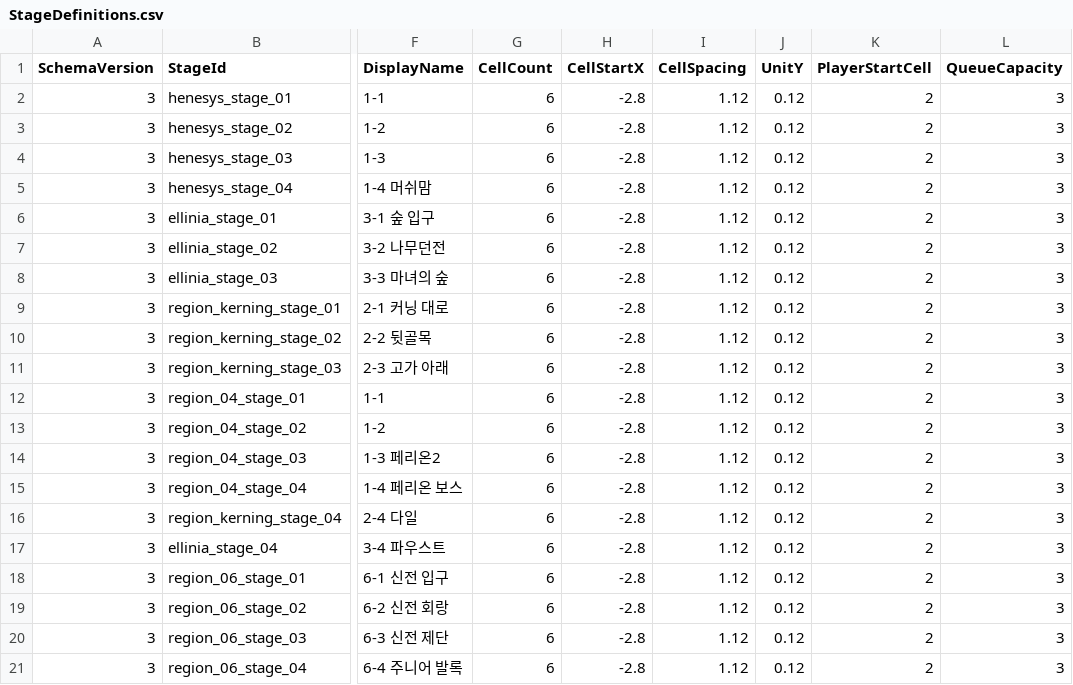
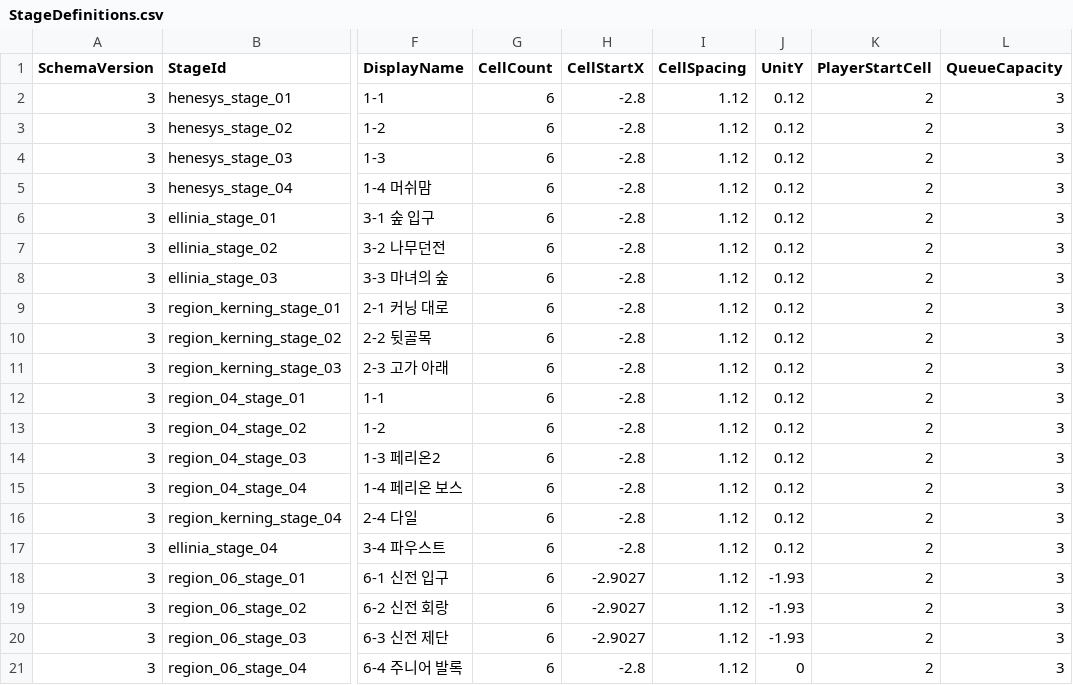
Before and after one commit to MagunMadown/MapleTactics, a CSV file: RootDesk/MyDesk/03_Data/StageDefinitions.csv, drawn as a sheet; only a part is shown, gaps mark what is left out; the diff names each change by its address in the sheet, - before the commit and + after, or states it on an @@ line.

```diff
--- a/RootDesk/MyDesk/03_Data/StageDefinitions.csv
+++ b/RootDesk/MyDesk/03_Data/StageDefinitions.csv
-H18:H20 (CellStartX): -2.8
+H18:H20 (CellStartX): -2.9027
-J18:J20 (UnitY): 0.12
+J18:J20 (UnitY): -1.93
-J21 (UnitY): 0.12
+J21 (UnitY): 0
```
Also changed, not shown: 1 other file.
